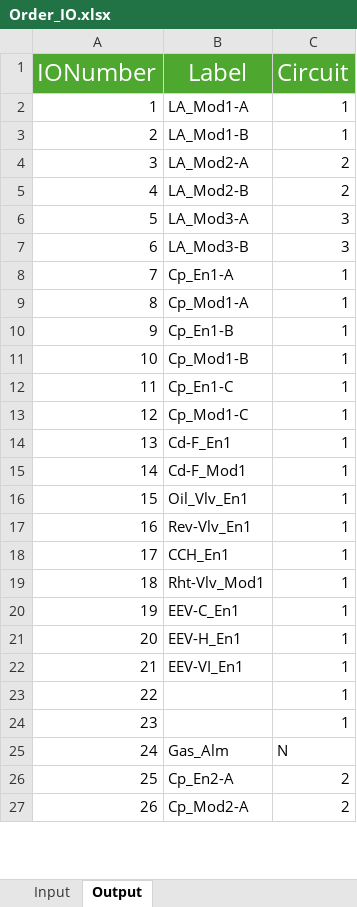
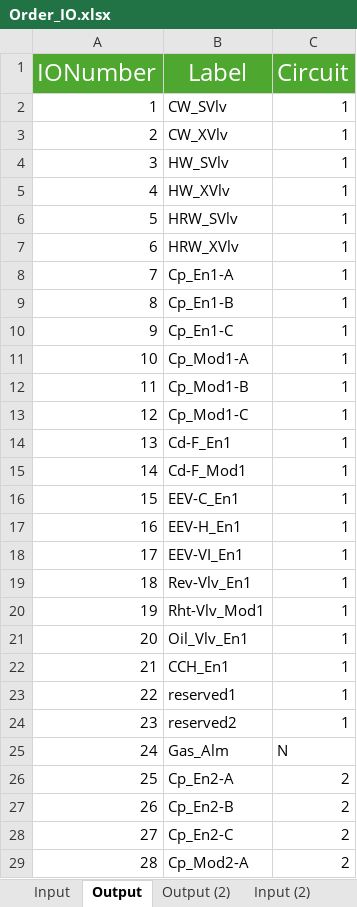
Before and after one commit to etiennedesrochers/QuantumB, an Excel workbook: order_file/Order_IO.xlsx, sheet Output, drawn as a sheet; only a part is shown; values as stored, in another font and other column widths than the file's, no borders; removed rows and columns are numbered as before the commit, all else as after; the diff covers the shown part only; the diff names each change by its address in the sheet, - before the commit and + after, or states it on an @@ line.

```diff
--- a/order_file/Order_IO.xlsx (sheet Output)
+++ b/order_file/Order_IO.xlsx (sheet Output)
+sheet tab: Output (2)
+sheet tab: Input (2)
-B2 (Label): LA_Mod1-A
+B2 (Label): CW_SVlv
-B3 (Label): LA_Mod1-B
+B3 (Label): CW_XVlv
-row 4: 3 | LA_Mod2-A | 2
-row 5: 4 | LA_Mod2-B | 2
-row 6: 5 | LA_Mod3-A | 3
-row 7: 6 | LA_Mod3-B | 3
+row 4: 3 | HW_SVlv | 1
+row 5: 4 | HW_XVlv | 1
+row 6: 5 | HRW_SVlv | 1
+row 7: 6 | HRW_XVlv | 1
@@ row 10 moved to row 9: 8 @@
@@ row 12 moved to row 10: 9 @@
@@ column A (IONumber) renumbered between rows 11 and 39 @@
-row 17: 16 | Rev-Vlv_En1 | 1
-row 19: 18 | Rht-Vlv_Mod1 | 1
-B19 (Label): (empty)
+B19 (Label): Rev-Vlv_En1
-B20 (Label): (empty)
+B20 (Label): Rht-Vlv_Mod1
@@ row 16 moved to row 21: 20 @@
@@ row 18 moved to row 22: 21 @@
+row 23: 22 | reserved1 | 1
+row 24: 23 | reserved2 | 1
@@ row 28 moved to row 27: 26 @@
@@ row 30 moved to row 28: 27 @@
```
Also changed, not shown: 3 added rows, 18 removed rows, 1 moved row and 3 edited cells elsewhere in this sheet, sheet Input, 1 other file.
